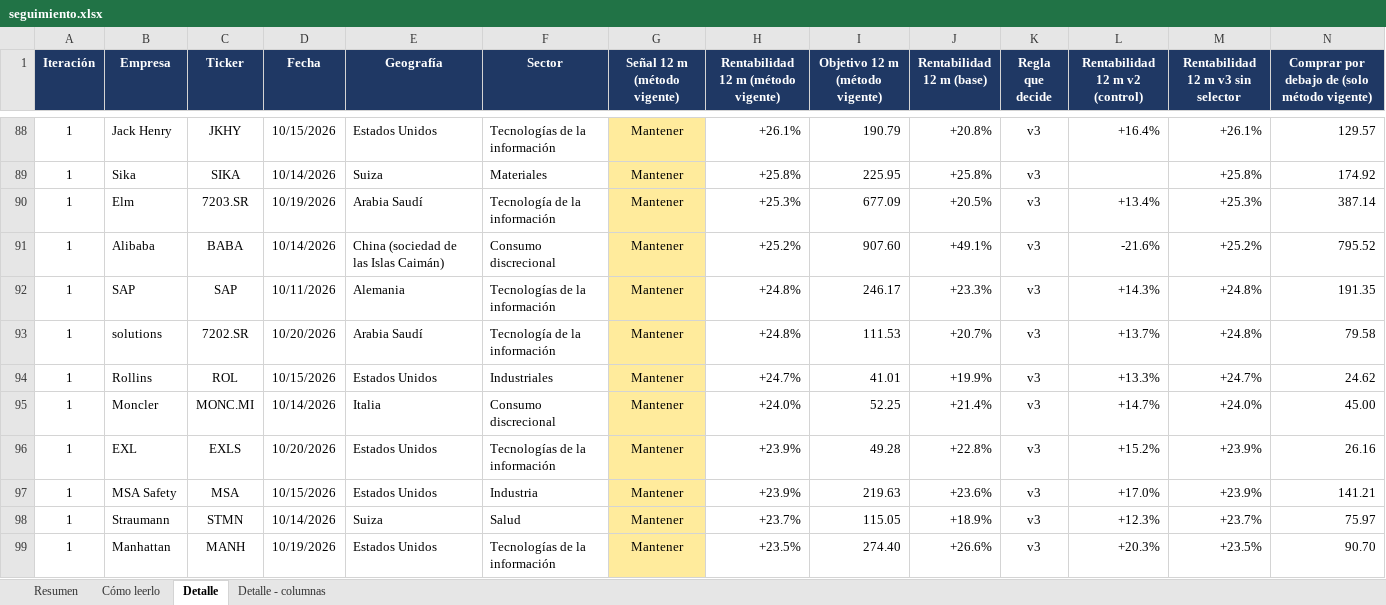
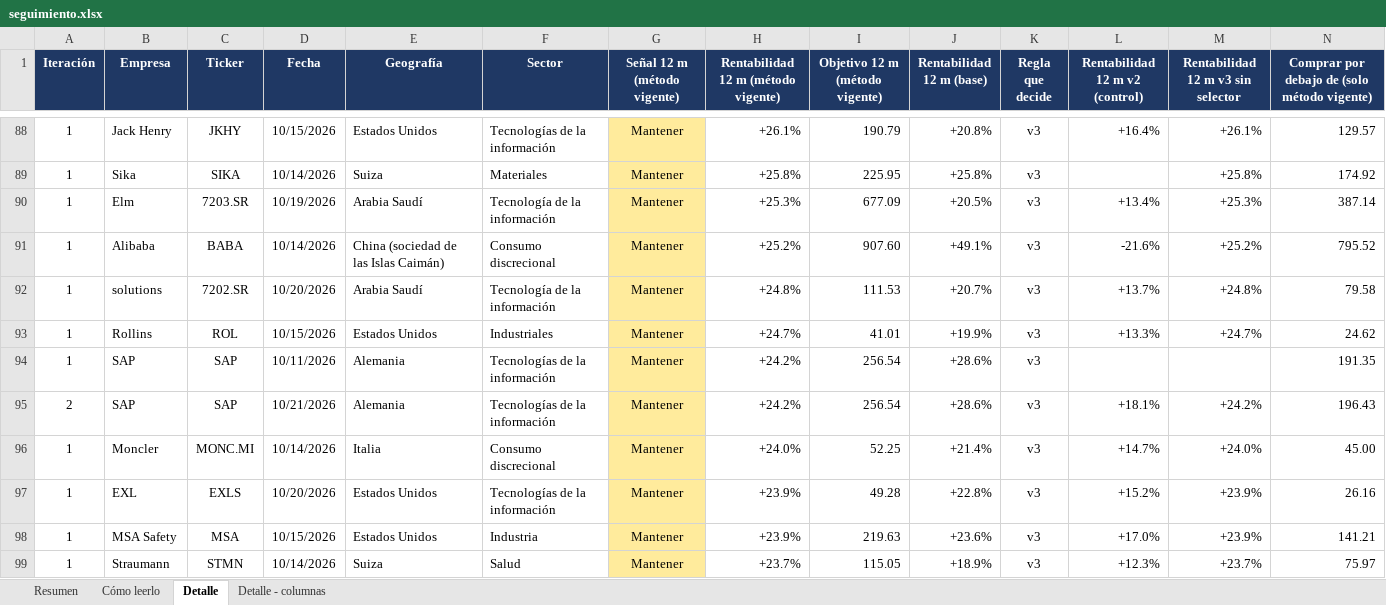
Before and after one commit to HotisS/analisis-inversion, an Excel workbook: seguimiento.xlsx, sheet Detalle, drawn as a sheet; only a part is shown, gaps mark what is left out; the shorter side is filled out with more unchanged rows; values as stored, in another font and other column widths than the file's, no borders; removed rows and columns are numbered as before the commit, all else as after; rows hold the shown columns only; the diff names each change by its address in the sheet, - before the commit and + after, or states it on an @@ line.

```diff
--- a/seguimiento.xlsx (sheet Detalle)
+++ b/seguimiento.xlsx (sheet Detalle)
-row 92: 1 | SAP | SAP | 10/11/2026 | Alemania | Tecnologías de la información | Mantener | +24.8% | 246.17 | +23.3% | v3 | +14.3% | +24.8% | 191.35
+row 94: 1 | SAP | SAP | 10/11/2026 | Alemania | Tecnologías de la información | Mantener | +24.2% | 256.54 | +28.6% | v3 |  |  | 191.35
+row 95: 2 | SAP | SAP | 10/21/2026 | Alemania | Tecnologías de la información | Mantener | +24.2% | 256.54 | +28.6% | v3 | +18.1% | +24.2% | 196.43
```
Also changed, not shown: sheet Resumen, 44 other files.
